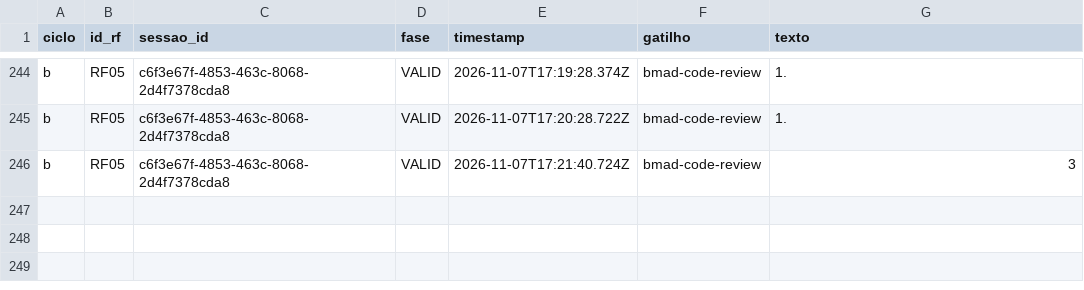
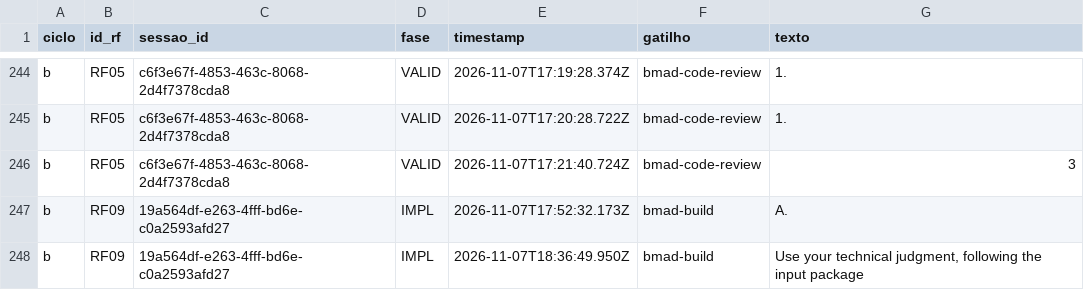
Before and after one commit to WagnerofDuarte/cerne-avaliacao, a CSV file: dados/cicloB/revisoes_processo.csv, drawn as a sheet; only a part is shown, gaps mark what is left out.

```diff
--- a/dados/cicloB/revisoes_processo.csv
+++ b/dados/cicloB/revisoes_processo.csv
@@ -246 +246,3 @@ b,RF05,c6f3e67f-4853-463c-8068-2d4f7378cda8,VALID,2026-11-07T17:20:28.722Z,bmad-
 b,RF05,c6f3e67f-4853-463c-8068-2d4f7378cda8,VALID,2026-11-07T17:21:40.724Z,bmad-code-review,3
+b,RF09,19a564df-e263-4fff-bd6e-c0a2593afd27,IMPL,2026-11-07T17:52:32.173Z,bmad-build,A.
+b,RF09,19a564df-e263-4fff-bd6e-c0a2593afd27,IMPL,2026-11-07T18:36:49.950Z,bmad-build,"Use your technical judgment, following the input package"
```
Also changed, not shown: dados/cicloB/segmentos.csv, dados/cicloB/sessoes.csv, 7 other files.
